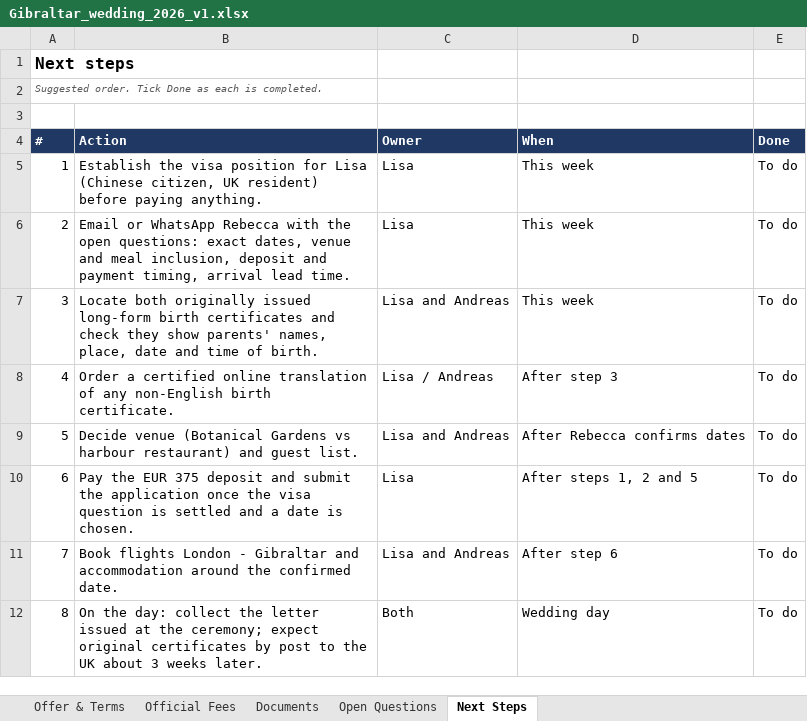
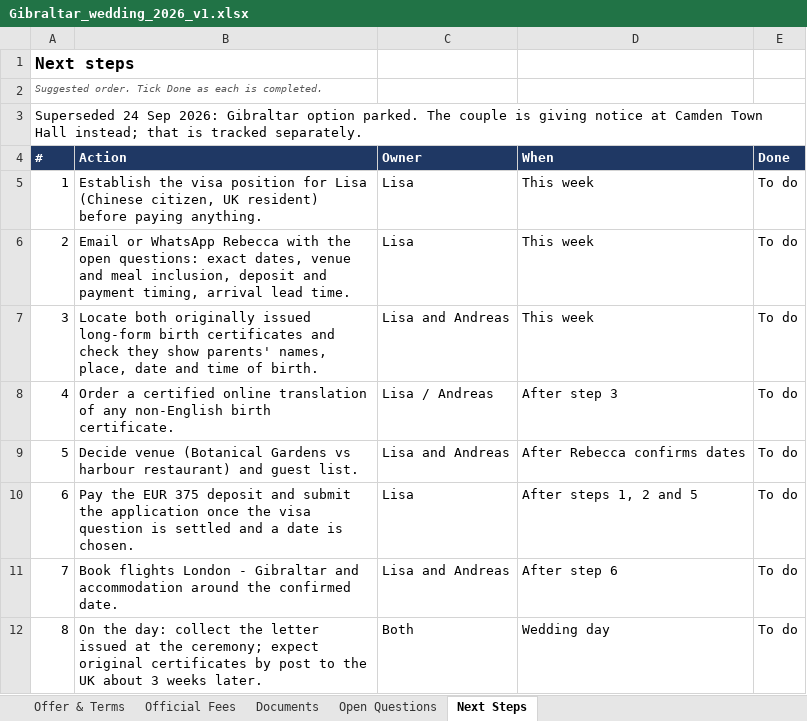
Before and after one commit to lisawongcn-boop/Jun15, an Excel workbook: Gibraltar_wedding_2026_v1.xlsx, sheet Next Steps, drawn as a sheet; values as stored, in another font and other column widths than the file's, no borders; the diff names each change by its address in the sheet, - before the commit and + after, or states it on an @@ line.

```diff
--- a/Gibraltar_wedding_2026_v1.xlsx (sheet Next Steps)
+++ b/Gibraltar_wedding_2026_v1.xlsx (sheet Next Steps)
-A3 (#): (empty)
+A3 (#): Superseded 24 Sep 2026: Gibraltar option parked. The couple is giving notice at Camden Town Hall instead; that is tracked separately.
```
Also changed, not shown: sheet Open Questions, sheet Offer & Terms.
